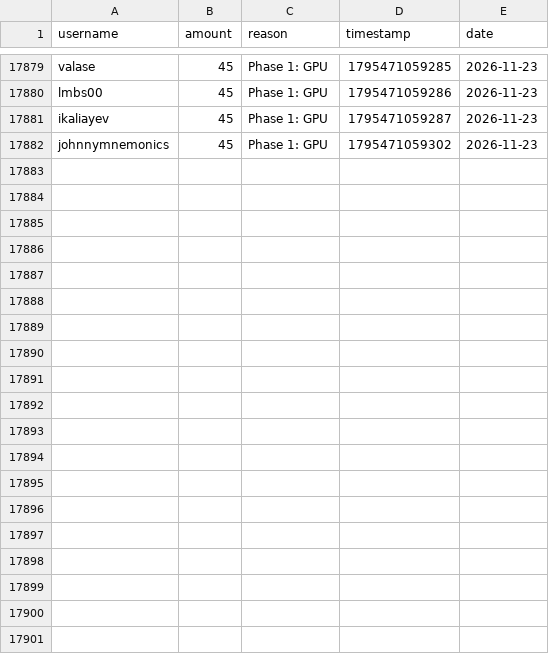
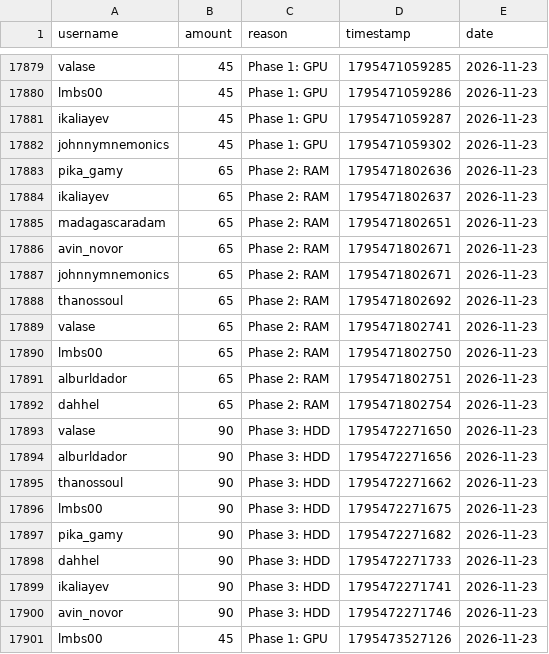
Before and after one commit to zosky/zoskyCube-archive, a CSV file: data/bootloop-handouts-2026-11.csv, drawn as a sheet; only a part is shown, gaps mark what is left out; the diff covers the shown part only.

Commit message:
CSV++ 2026-11 handouts[+60560] redeems[+1] badges[0] vodvoteHs[0] gauntletVotes[+8] bootloop[+1] bootloopHandouts[+37] vodvoteGames[+1588]

```diff
--- a/data/bootloop-handouts-2026-11.csv
+++ b/data/bootloop-handouts-2026-11.csv
@@ -17882 +17882,20 @@ ikaliayev,45,Phase 1: GPU,1795471059287,2026-11-23
 johnnymnemonics,45,Phase 1: GPU,1795471059302,2026-11-23
+pika_gamy,65,Phase 2: RAM,1795471802636,2026-11-23
+ikaliayev,65,Phase 2: RAM,1795471802637,2026-11-23
+madagascaradam,65,Phase 2: RAM,1795471802651,2026-11-23
+avin_novor,65,Phase 2: RAM,1795471802671,2026-11-23
+johnnymnemonics,65,Phase 2: RAM,1795471802671,2026-11-23
+thanossoul,65,Phase 2: RAM,1795471802692,2026-11-23
+valase,65,Phase 2: RAM,1795471802741,2026-11-23
+lmbs00,65,Phase 2: RAM,1795471802750,2026-11-23
+alburldador,65,Phase 2: RAM,1795471802751,2026-11-23
+dahhel,65,Phase 2: RAM,1795471802754,2026-11-23
+valase,90,Phase 3: HDD,1795472271650,2026-11-23
+alburldador,90,Phase 3: HDD,1795472271656,2026-11-23
+thanossoul,90,Phase 3: HDD,1795472271662,2026-11-23
+lmbs00,90,Phase 3: HDD,1795472271675,2026-11-23
+pika_gamy,90,Phase 3: HDD,1795472271682,2026-11-23
+dahhel,90,Phase 3: HDD,1795472271733,2026-11-23
+ikaliayev,90,Phase 3: HDD,1795472271741,2026-11-23
+avin_novor,90,Phase 3: HDD,1795472271746,2026-11-23
+lmbs00,45,Phase 1: GPU,1795473527126,2026-11-23
```
Also changed, not shown: 18 added rows elsewhere in this file, data/bootloop-sessions-2026-11.csv, data/gauntlet-votes-2026-11.csv, 5 other files.
